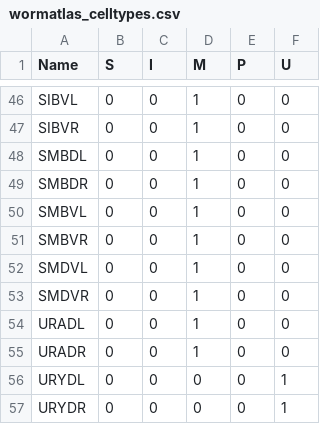
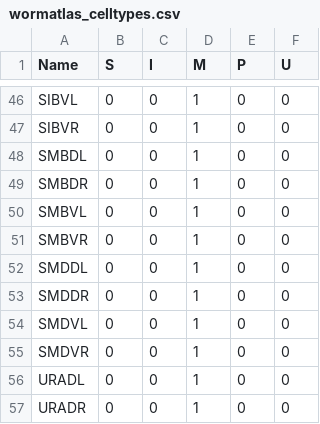
Before and after one commit to slinderman/zimmer, a CSV file: wormatlas_celltypes.csv, drawn as a sheet; only a part is shown, gaps mark what is left out; the shorter side is filled out with more unchanged rows.

```diff
--- a/wormatlas_celltypes.csv
+++ b/wormatlas_celltypes.csv
@@ -51,2 +51,4 @@ SMBVL,0,0,1,0,0
 SMBVR,0,0,1,0,0
+SMDDL,0,0,1,0,0
+SMDDR,0,0,1,0,0
 SMDVL,0,0,1,0,0
```
Also changed, not shown: neuron_functions.csv, 1 other file.
